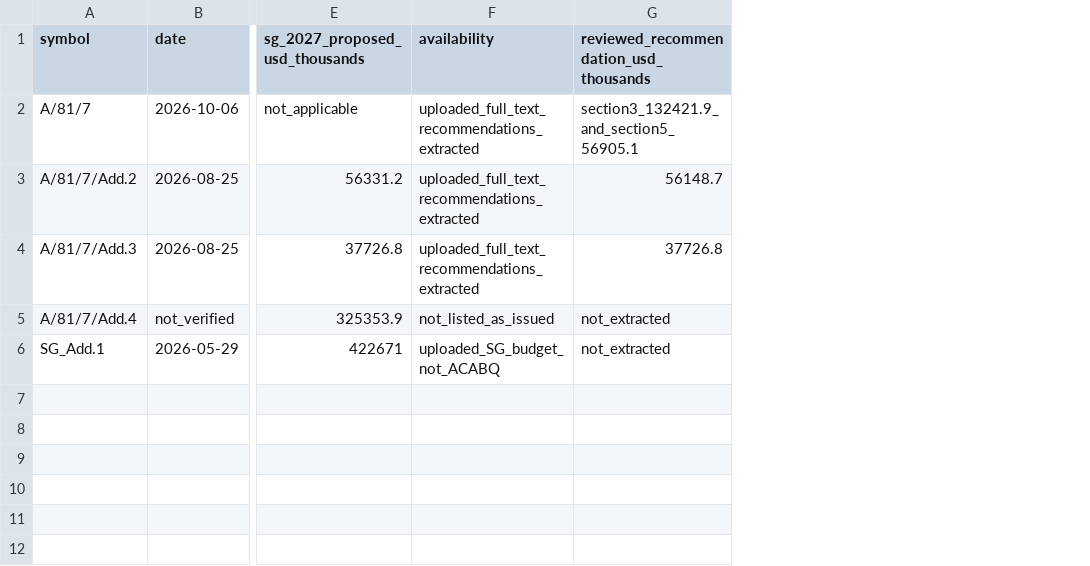
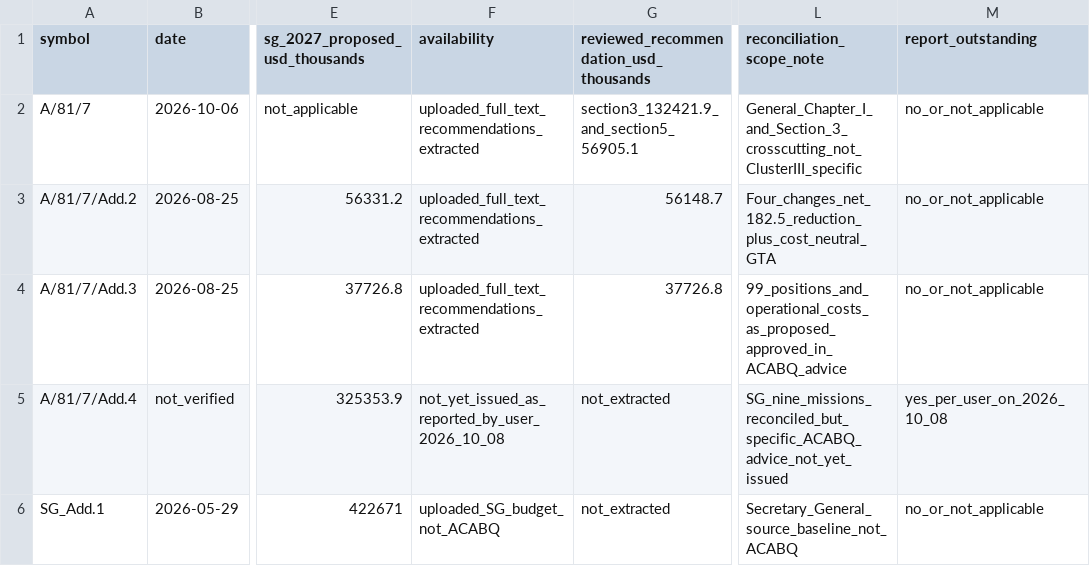
Before and after one commit to LystadJS/UN-Peace-Operations-Efficiency, a CSV file: data/acabq_2027_report_status.csv, drawn as a sheet; only a part is shown, gaps mark what is left out; the diff names each change by its address in the sheet, - before the commit and + after, or states it on an @@ line.

```diff
--- a/data/acabq_2027_report_status.csv
+++ b/data/acabq_2027_report_status.csv
+column L (reconciliation_scope_note), rows 2-6: General_Chapter_I_and_Section_3_crosscutting_not_ClusterIII_specific | Four_changes_net_182.5_reduction_plus_cost_neutral_GTA | 99_positions_and_operational_costs_as_proposed_approved_in_ACABQ_advice | SG_nine_missions_reconciled_but_specific_ACABQ_advice_not_yet_issued | Secretary_General_source_baseline_not_ACABQ
+column M (report_outstanding), rows 2-6: no_or_not_applicable | no_or_not_applicable | no_or_not_applicable | yes_per_user_on_2026_10_08 | no_or_not_applicable
-F5 (availability): not_listed_as_issued
+F5 (availability): not_yet_issued_as_reported_by_user_2026_10_08
```
Also changed, not shown: data/acabq_2027_cluster_reconciliation.csv, data/public_source_watchlist.csv, 8 other files.
